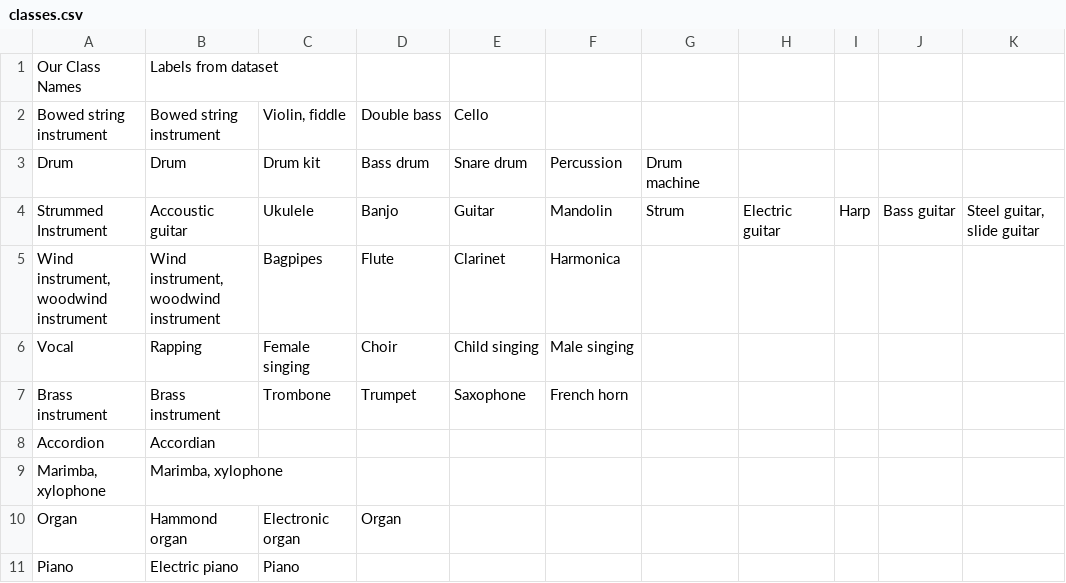
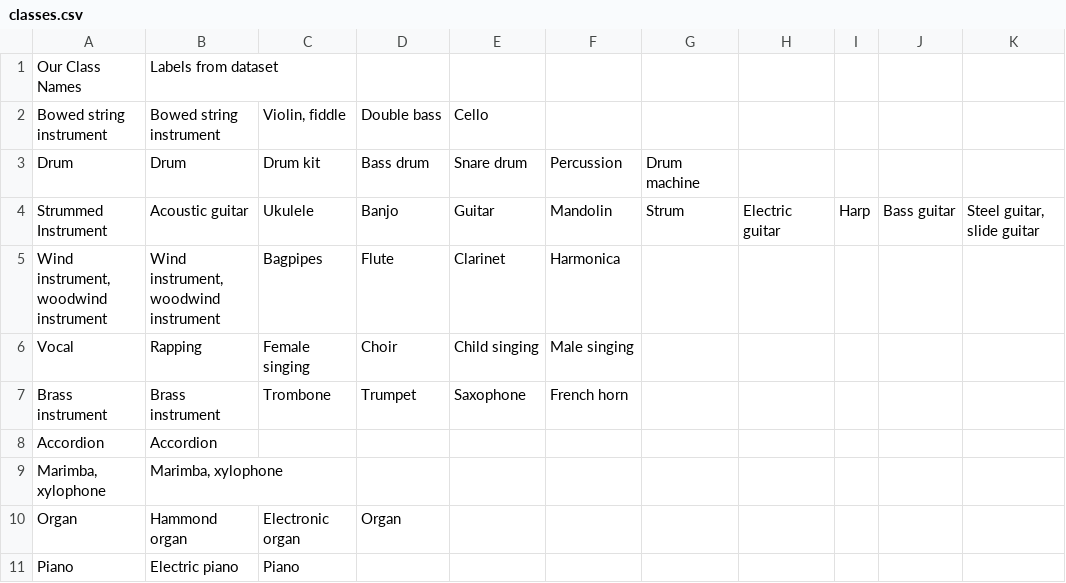
Before and after one commit to DecadeWong/ECE-271B-Project, a CSV file: classes.csv, drawn as a sheet.

```diff
--- a/classes.csv
+++ b/classes.csv
@@ -3,3 +3,3 @@ Bowed string instrument,Bowed string instrument,"Violin, fiddle",Double bass,Cel
 Drum,Drum,Drum kit,Bass drum,Snare drum,Percussion,Drum machine,,,,
-Strummed Instrument,Accoustic guitar,Ukulele,Banjo,Guitar,Mandolin,Strum,Electric guitar,Harp,Bass guitar,"Steel guitar, slide guitar"
+Strummed Instrument,Acoustic guitar,Ukulele,Banjo,Guitar,Mandolin,Strum,Electric guitar,Harp,Bass guitar,"Steel guitar, slide guitar"
 "Wind instrument, woodwind instrument","Wind instrument, woodwind instrument",Bagpipes,Flute,Clarinet,Harmonica,,,,,
@@ -7,3 +7,3 @@ Vocal,Rapping,Female singing,Choir,Child singing,Male singing,,,,,
 Brass instrument,Brass instrument,Trombone,Trumpet,Saxophone,French horn,,,,,
-Accordion,Accordian,,,,,,,,,
+Accordion,Accordion,,,,,,,,,
 "Marimba, xylophone","Marimba, xylophone",,,,,,,,,
```
Also changed, not shown: 6 other files.
